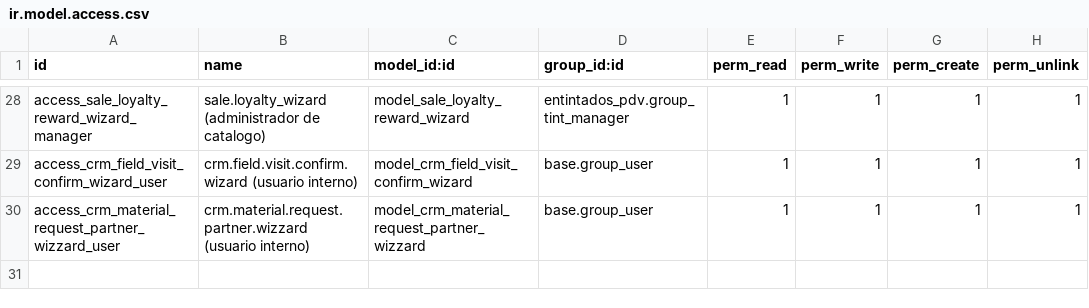
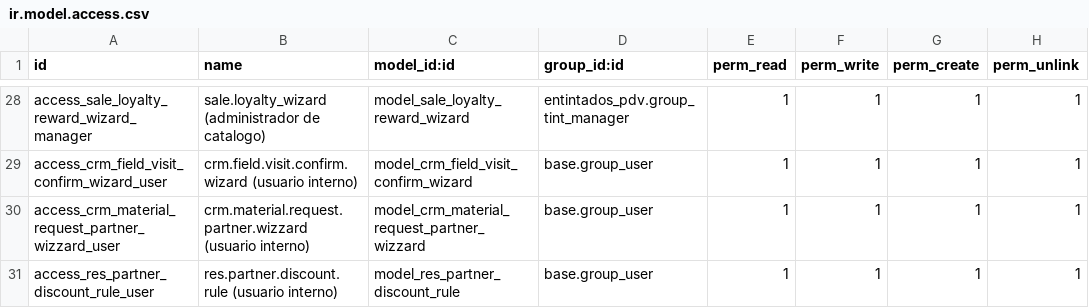
Before and after one commit to Jos3-Lu1s/entintados-pdv, a CSV file: security/ir.model.access.csv, drawn as a sheet; only a part is shown, gaps mark what is left out.

```diff
--- a/security/ir.model.access.csv
+++ b/security/ir.model.access.csv
@@ -30 +30,2 @@ access_crm_field_visit_confirm_wizard_user,crm.field.visit.confirm.wizard (usuar
 access_crm_material_request_partner_wizzard_user,crm.material.request.partner.wizzard (usuario interno),model_crm_material_request_partner_wizzard,base.group_user,1,1,1,1
+access_res_partner_discount_rule_user,res.partner.discount.rule (usuario interno),model_res_partner_discount_rule,base.group_user,1,1,1,1
```
Also changed, not shown: 13 other files.
